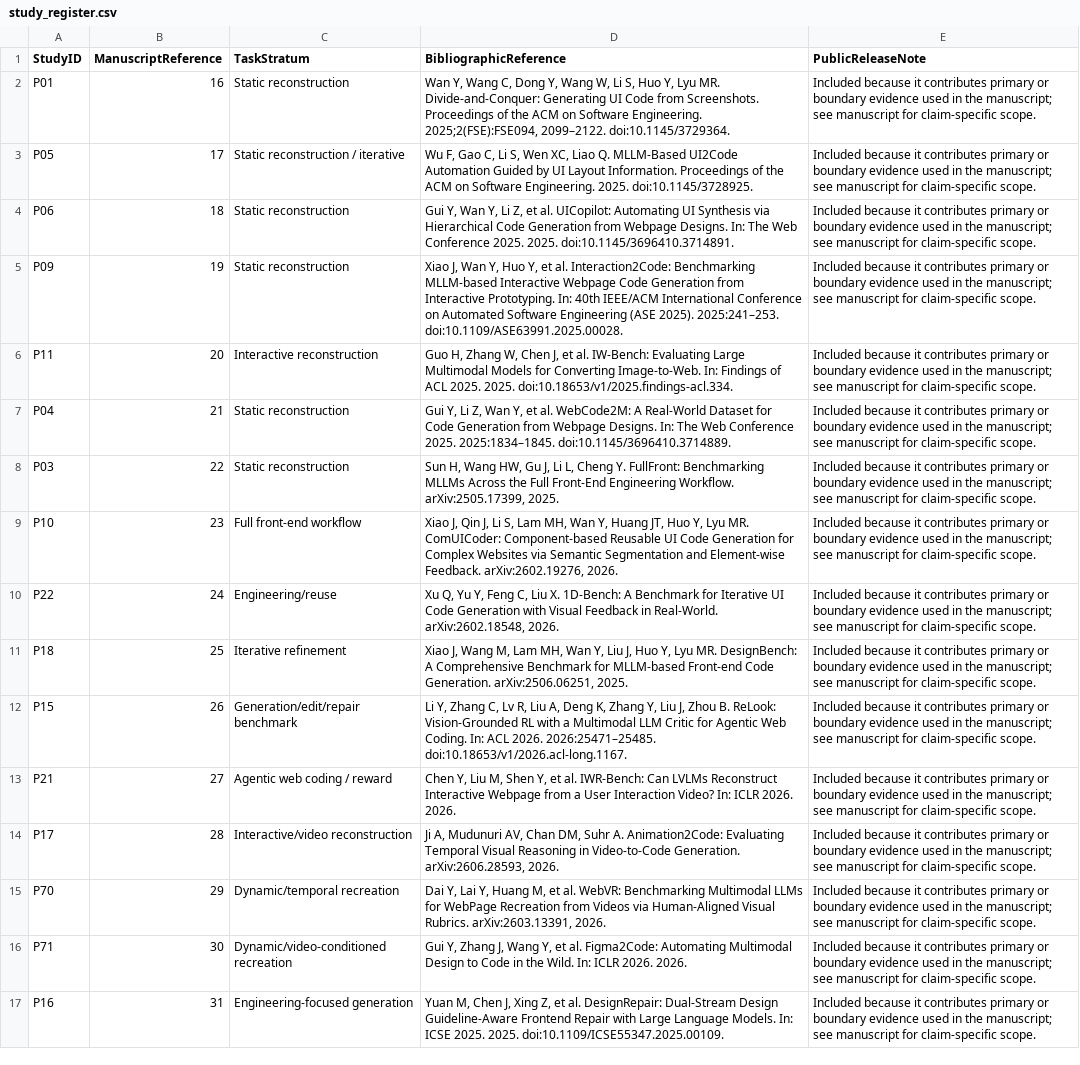
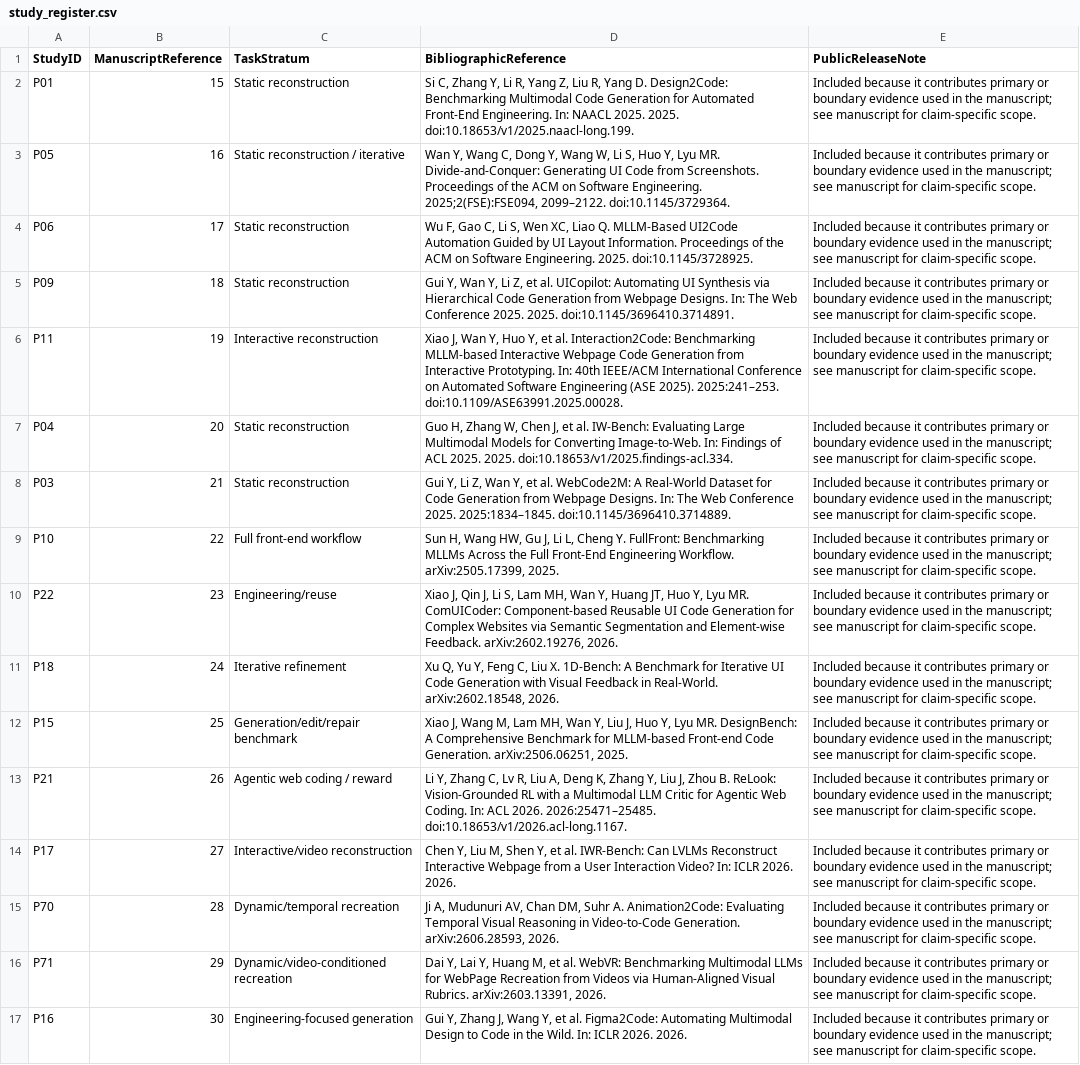
Before and after one commit to shravaniparsi/Beyond-Visual-Fidelity, a CSV file: data/study_register.csv, drawn as a sheet; only a part is shown; the diff covers the shown part only; the diff names each change by its address in the sheet, - before the commit and + after, or states it on an @@ line.

```diff
--- a/data/study_register.csv
+++ b/data/study_register.csv
-B2 (ManuscriptReference): 16
+B2 (ManuscriptReference): 15
-D2 (BibliographicReference): Wan Y, Wang C, Dong Y, Wang W, Li S, Huo Y, Lyu MR. Divide-and-Conquer: Generating UI Code from Screenshots. Proceedings of the ACM on Software Engineering. 2025;2(FSE):FSE094, 2099–2122. doi:10.1145/3729364.
+D2 (BibliographicReference): Si C, Zhang Y, Li R, Yang Z, Liu R, Yang D. Design2Code: Benchmarking Multimodal Code Generation for Automated Front-End Engineering. In: NAACL 2025. 2025. doi:10.18653/v1/2025.naacl-long.199.
-B3 (ManuscriptReference): 17
+B3 (ManuscriptReference): 16
-D3 (BibliographicReference): Wu F, Gao C, Li S, Wen XC, Liao Q. MLLM-Based UI2Code Automation Guided by UI Layout Information. Proceedings of the ACM on Software Engineering. 2025. doi:10.1145/3728925.
+D3 (BibliographicReference): Wan Y, Wang C, Dong Y, Wang W, Li S, Huo Y, Lyu MR. Divide-and-Conquer: Generating UI Code from Screenshots. Proceedings of the ACM on Software Engineering. 2025;2(FSE):FSE094, 2099–2122. doi:10.1145/3729364.
-B4 (ManuscriptReference): 18
+B4 (ManuscriptReference): 17
-D4 (BibliographicReference): Gui Y, Wan Y, Li Z, et al. UICopilot: Automating UI Synthesis via Hierarchical Code Generation from Webpage Designs. In: The Web Conference 2025. 2025. doi:10.1145/3696410.3714891.
+D4 (BibliographicReference): Wu F, Gao C, Li S, Wen XC, Liao Q. MLLM-Based UI2Code Automation Guided by UI Layout Information. Proceedings of the ACM on Software Engineering. 2025. doi:10.1145/3728925.
-B5 (ManuscriptReference): 19
+B5 (ManuscriptReference): 18
-D5 (BibliographicReference): Xiao J, Wan Y, Huo Y, et al. Interaction2Code: Benchmarking MLLM-based Interactive Webpage Code Generation from Interactive Prototyping. In: 40th IEEE/ACM International Conference on Automated Software Engineering (ASE 2025). 2025:241–253. doi:10.1109/ASE63991.2025.00028.
+D5 (BibliographicReference): Gui Y, Wan Y, Li Z, et al. UICopilot: Automating UI Synthesis via Hierarchical Code Generation from Webpage Designs. In: The Web Conference 2025. 2025. doi:10.1145/3696410.3714891.
-B6 (ManuscriptReference): 20
+B6 (ManuscriptReference): 19
-D6 (BibliographicReference): Guo H, Zhang W, Chen J, et al. IW-Bench: Evaluating Large Multimodal Models for Converting Image-to-Web. In: Findings of ACL 2025. 2025. doi:10.18653/v1/2025.findings-acl.334.
+D6 (BibliographicReference): Xiao J, Wan Y, Huo Y, et al. Interaction2Code: Benchmarking MLLM-based Interactive Webpage Code Generation from Interactive Prototyping. In: 40th IEEE/ACM International Conference on Automated Software Engineering (ASE 2025). 2025:241–253. doi:10.1109/ASE63991.2025.00028.
-B7 (ManuscriptReference): 21
+B7 (ManuscriptReference): 20
-D7 (BibliographicReference): Gui Y, Li Z, Wan Y, et al. WebCode2M: A Real-World Dataset for Code Generation from Webpage Designs. In: The Web Conference 2025. 2025:1834–1845. doi:10.1145/3696410.3714889.
+D7 (BibliographicReference): Guo H, Zhang W, Chen J, et al. IW-Bench: Evaluating Large Multimodal Models for Converting Image-to-Web. In: Findings of ACL 2025. 2025. doi:10.18653/v1/2025.findings-acl.334.
-B8 (ManuscriptReference): 22
+B8 (ManuscriptReference): 21
-D8 (BibliographicReference): Sun H, Wang HW, Gu J, Li L, Cheng Y. FullFront: Benchmarking MLLMs Across the Full Front-End Engineering Workflow. arXiv:2505.17399, 2025.
+D8 (BibliographicReference): Gui Y, Li Z, Wan Y, et al. WebCode2M: A Real-World Dataset for Code Generation from Webpage Designs. In: The Web Conference 2025. 2025:1834–1845. doi:10.1145/3696410.3714889.
-B9 (ManuscriptReference): 23
+B9 (ManuscriptReference): 22
-D9 (BibliographicReference): Xiao J, Qin J, Li S, Lam MH, Wan Y, Huang JT, Huo Y, Lyu MR. ComUICoder: Component-based Reusable UI Code Generation for Complex Websites via Semantic Segmentation and Element-wise Feedback. arXiv:2602.19276, 2026.
+D9 (BibliographicReference): Sun H, Wang HW, Gu J, Li L, Cheng Y. FullFront: Benchmarking MLLMs Across the Full Front-End Engineering Workflow. arXiv:2505.17399, 2025.
-B10 (ManuscriptReference): 24
+B10 (ManuscriptReference): 23
-D10 (BibliographicReference): Xu Q, Yu Y, Feng C, Liu X. 1D-Bench: A Benchmark for Iterative UI Code Generation with Visual Feedback in Real-World. arXiv:2602.18548, 2026.
+D10 (BibliographicReference): Xiao J, Qin J, Li S, Lam MH, Wan Y, Huang JT, Huo Y, Lyu MR. ComUICoder: Component-based Reusable UI Code Generation for Complex Websites via Semantic Segmentation and Element-wise Feedback. arXiv:2602.19276, 2026.
-B11 (ManuscriptReference): 25
+B11 (ManuscriptReference): 24
-D11 (BibliographicReference): Xiao J, Wang M, Lam MH, Wan Y, Liu J, Huo Y, Lyu MR. DesignBench: A Comprehensive Benchmark for MLLM-based Front-end Code Generation. arXiv:2506.06251, 2025.
+D11 (BibliographicReference): Xu Q, Yu Y, Feng C, Liu X. 1D-Bench: A Benchmark for Iterative UI Code Generation with Visual Feedback in Real-World. arXiv:2602.18548, 2026.
-B12 (ManuscriptReference): 26
+B12 (ManuscriptReference): 25
-D12 (BibliographicReference): Li Y, Zhang C, Lv R, Liu A, Deng K, Zhang Y, Liu J, Zhou B. ReLook: Vision-Grounded RL with a Multimodal LLM Critic for Agentic Web Coding. In: ACL 2026. 2026:25471–25485. doi:10.18653/v1/2026.acl-long.1167.
+D12 (BibliographicReference): Xiao J, Wang M, Lam MH, Wan Y, Liu J, Huo Y, Lyu MR. DesignBench: A Comprehensive Benchmark for MLLM-based Front-end Code Generation. arXiv:2506.06251, 2025.
-B13 (ManuscriptReference): 27
+B13 (ManuscriptReference): 26
-D13 (BibliographicReference): Chen Y, Liu M, Shen Y, et al. IWR-Bench: Can LVLMs Reconstruct Interactive Webpage from a User Interaction Video? In: ICLR 2026. 2026.
+D13 (BibliographicReference): Li Y, Zhang C, Lv R, Liu A, Deng K, Zhang Y, Liu J, Zhou B. ReLook: Vision-Grounded RL with a Multimodal LLM Critic for Agentic Web Coding. In: ACL 2026. 2026:25471–25485. doi:10.18653/v1/2026.acl-long.1167.
-B14 (ManuscriptReference): 28
+B14 (ManuscriptReference): 27
-D14 (BibliographicReference): Ji A, Mudunuri AV, Chan DM, Suhr A. Animation2Code: Evaluating Temporal Visual Reasoning in Video-to-Code Generation. arXiv:2606.28593, 2026.
+D14 (BibliographicReference): Chen Y, Liu M, Shen Y, et al. IWR-Bench: Can LVLMs Reconstruct Interactive Webpage from a User Interaction Video? In: ICLR 2026. 2026.
-B15 (ManuscriptReference): 29
+B15 (ManuscriptReference): 28
-D15 (BibliographicReference): Dai Y, Lai Y, Huang M, et al. WebVR: Benchmarking Multimodal LLMs for WebPage Recreation from Videos via Human-Aligned Visual Rubrics. arXiv:2603.13391, 2026.
+D15 (BibliographicReference): Ji A, Mudunuri AV, Chan DM, Suhr A. Animation2Code: Evaluating Temporal Visual Reasoning in Video-to-Code Generation. arXiv:2606.28593, 2026.
-B16 (ManuscriptReference): 30
+B16 (ManuscriptReference): 29
-D16 (BibliographicReference): Gui Y, Zhang J, Wang Y, et al. Figma2Code: Automating Multimodal Design to Code in the Wild. In: ICLR 2026. 2026.
+D16 (BibliographicReference): Dai Y, Lai Y, Huang M, et al. WebVR: Benchmarking Multimodal LLMs for WebPage Recreation from Videos via Human-Aligned Visual Rubrics. arXiv:2603.13391, 2026.
-B17 (ManuscriptReference): 31
+B17 (ManuscriptReference): 30
-D17 (BibliographicReference): Yuan M, Chen J, Xing Z, et al. DesignRepair: Dual-Stream Design Guideline-Aware Frontend Repair with Large Language Models. In: ICSE 2025. 2025. doi:10.1109/ICSE55347.2025.00109.
+D17 (BibliographicReference): Gui Y, Zhang J, Wang Y, et al. Figma2Code: Automating Multimodal Design to Code in the Wild. In: ICLR 2026. 2026.
```
Also changed, not shown: 1 added row and 32 edited cells elsewhere in this file, 1 other file.
